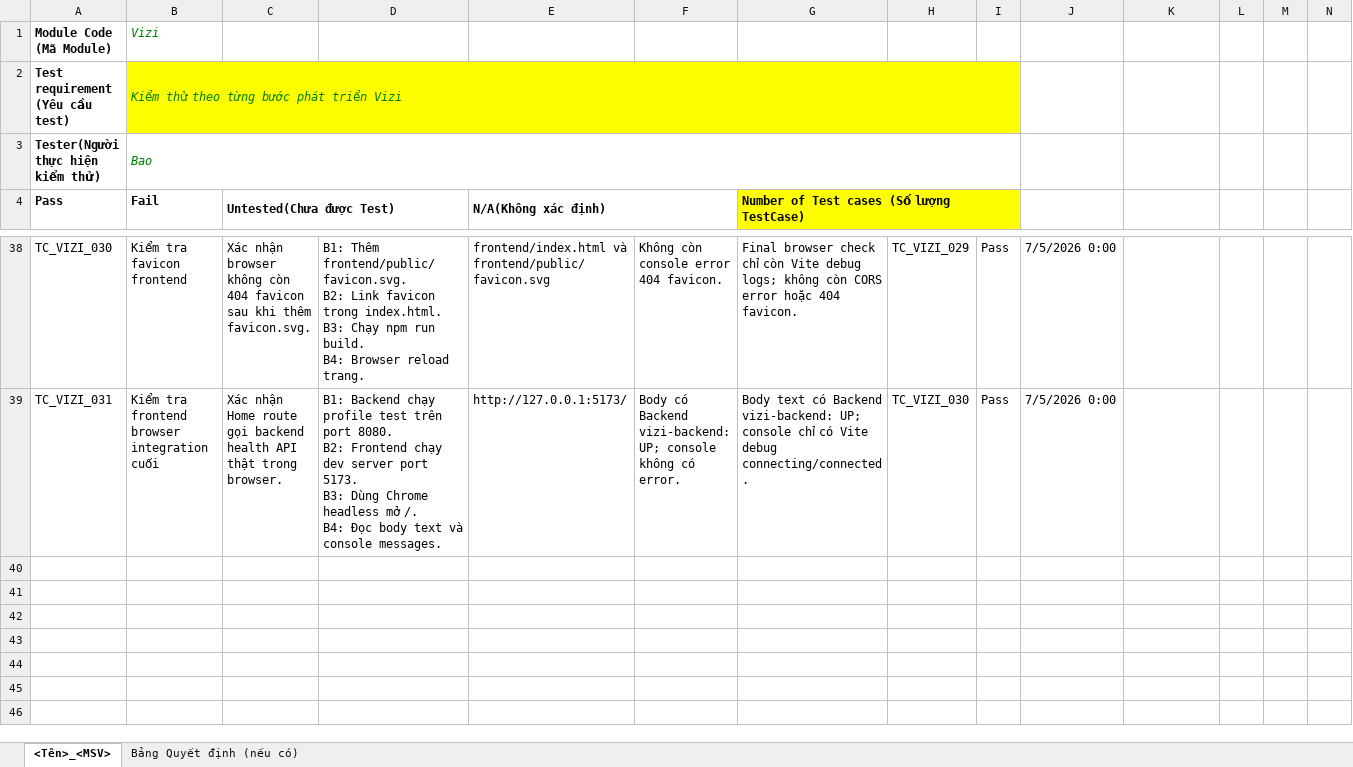
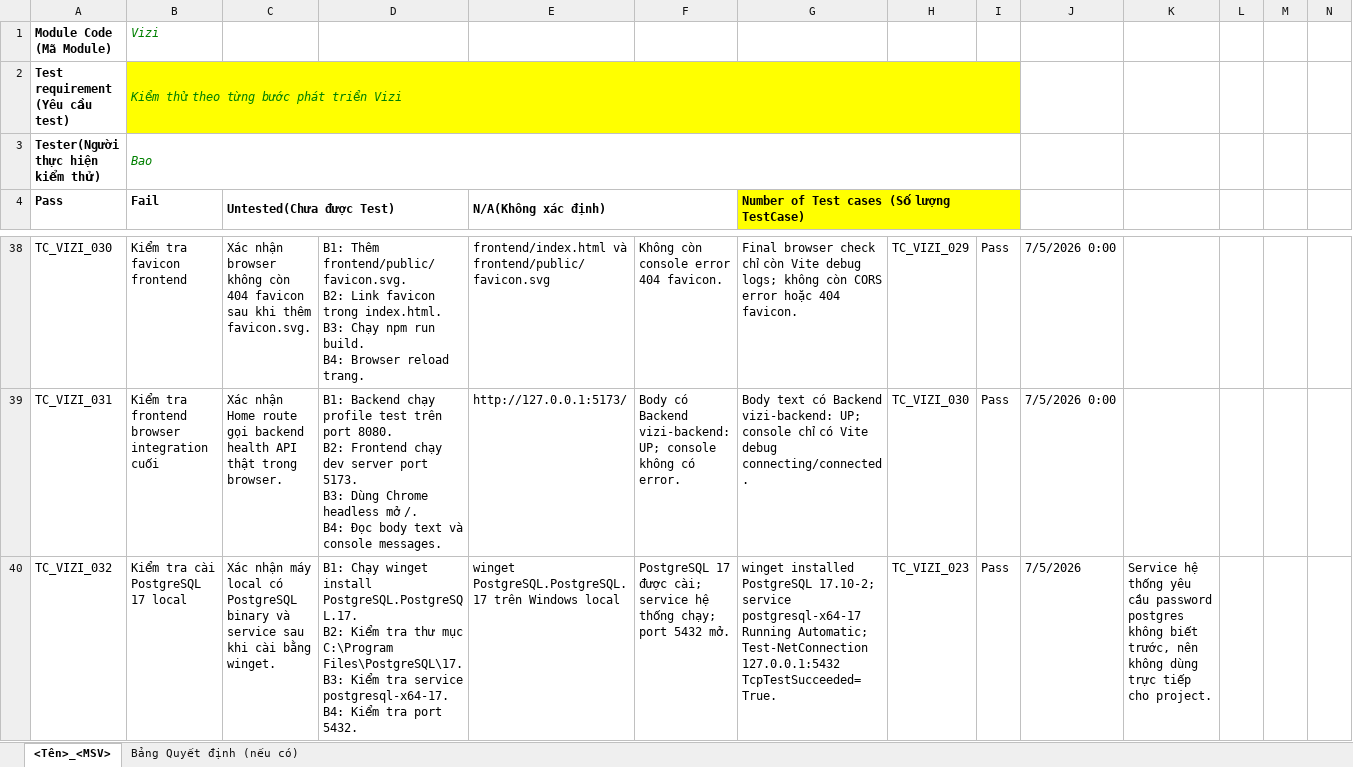
Before and after one commit to ngt-baor/Vizi, an Excel workbook: Template_TestCase.xlsx, sheet <Tên>_<MSV>, drawn as a sheet; only a part is shown, gaps mark what is left out; values as stored, in another font and other column widths than the file's, no borders; rows hold the shown columns only; ↵ is a line break in a cell; the diff covers the shown part only; the diff names each change by its address in the sheet, - before the commit and + after, or states it on an @@ line.

Commit message:
Record local PostgreSQL setup tests

```diff
--- a/Template_TestCase.xlsx (sheet <Tên>_<MSV>)
+++ b/Template_TestCase.xlsx (sheet <Tên>_<MSV>)
+row 40: TC_VIZI_032 | Kiểm tra cài PostgreSQL 17 local | Xác nhận máy local có PostgreSQL binary và service sau khi cài bằng winget. | B1: Chạy winget install PostgreSQL.PostgreSQL.17. ↵ B2: Kiểm tra thư mục C:\Program Files\PostgreSQL\17. ↵ B3: Kiểm tra service postgresql-x64-17. ↵ B4: Kiểm tra port 5432. | winget PostgreSQL.PostgreSQL.17 trên Windows local | PostgreSQL 17 được cài; service hệ thống chạy; port 5432 mở. | winget installed PostgreSQL 17.10-2; service postgresql-x64-17 Running Automatic; Test-NetConnection 127.0.0.1:5432 TcpTestSucceeded=True. | TC_VIZI_023 | Pass | 7/5/2026 | Service hệ thống yêu cầu password postgres không biết trước, nên không dùng trực tiếp cho project.
```
Also changed, not shown: 4 added rows and 1 removed row elsewhere in this sheet.
